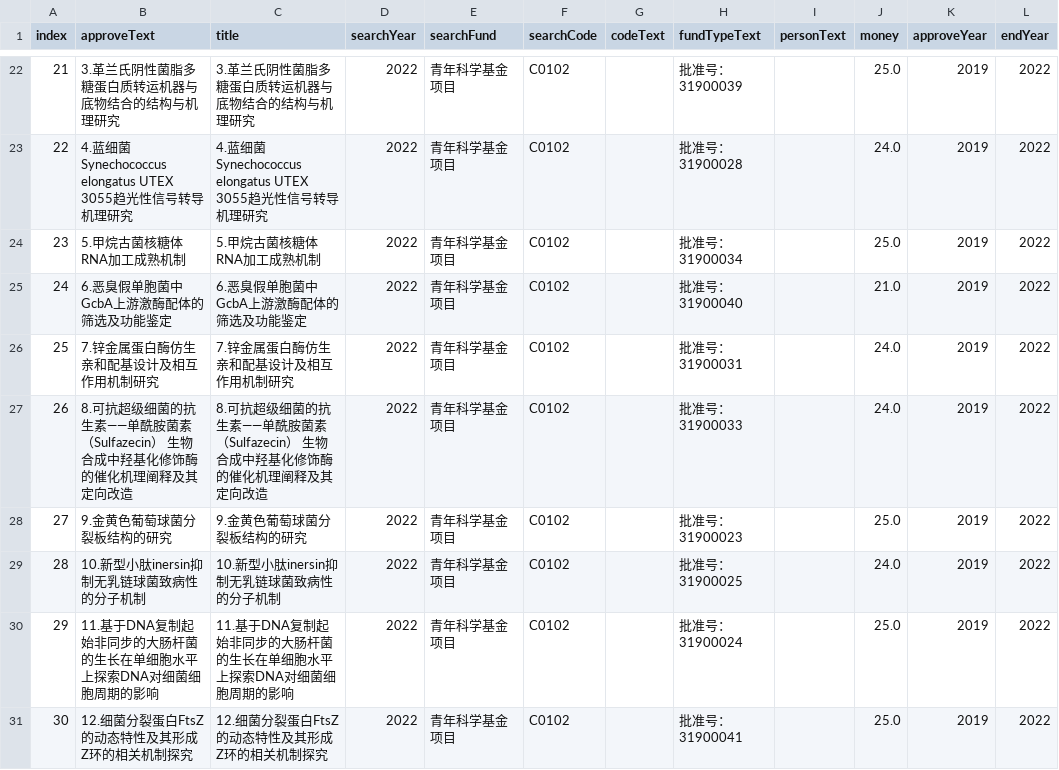
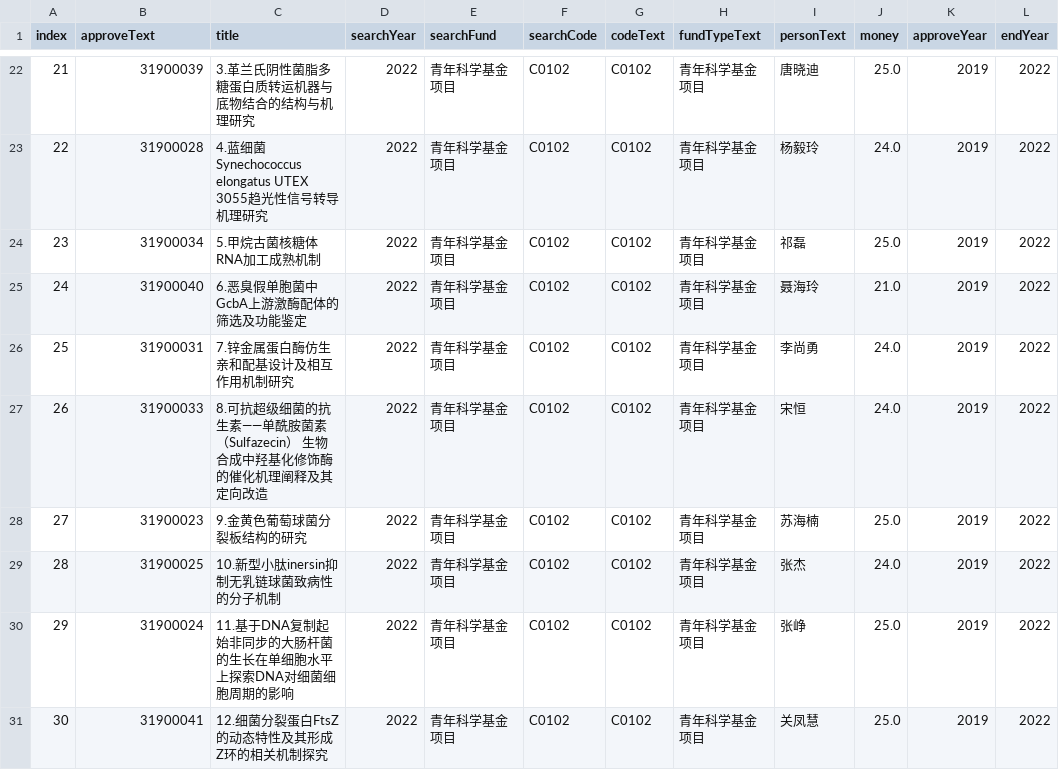
Before and after one commit to dailycafi/nsfc_scrawler, a CSV file: results/C01/C0102.csv, drawn as a sheet; only a part is shown, gaps mark what is left out; the diff covers the shown part only; the diff names each change by its address in the sheet, - before the commit and + after, or states it on an @@ line.

```diff
--- a/results/C01/C0102.csv
+++ b/results/C01/C0102.csv
-B22 (approveText): 3.革兰氏阴性菌脂多糖蛋白质转运机器与底物结合的结构与机理研究
+B22 (approveText): 31900039
-G22:G31 (codeText): (empty)
+G22:G31 (codeText): C0102
-H22 (fundTypeText): 批准号：31900039
+H22 (fundTypeText): 青年科学基金项目
-I22 (personText): (empty)
+I22 (personText): 唐晓迪
-B23 (approveText): 4.蓝细菌Synechococcus elongatus UTEX 3055趋光性信号转导机理研究
+B23 (approveText): 31900028
-H23 (fundTypeText): 批准号：31900028
+H23 (fundTypeText): 青年科学基金项目
-I23 (personText): (empty)
+I23 (personText): 杨毅玲
-B24 (approveText): 5.甲烷古菌核糖体RNA加工成熟机制
+B24 (approveText): 31900034
-H24 (fundTypeText): 批准号：31900034
+H24 (fundTypeText): 青年科学基金项目
-I24 (personText): (empty)
+I24 (personText): 祁磊
-B25 (approveText): 6.恶臭假单胞菌中GcbA上游激酶配体的筛选及功能鉴定
+B25 (approveText): 31900040
-H25 (fundTypeText): 批准号：31900040
+H25 (fundTypeText): 青年科学基金项目
-I25 (personText): (empty)
+I25 (personText): 聂海玲
-B26 (approveText): 7.锌金属蛋白酶仿生亲和配基设计及相互作用机制研究
+B26 (approveText): 31900031
-H26 (fundTypeText): 批准号：31900031
+H26 (fundTypeText): 青年科学基金项目
-I26 (personText): (empty)
+I26 (personText): 李尚勇
-B27 (approveText): 8.可抗超级细菌的抗生素——单酰胺菌素（Sulfazecin） 生物合成中羟基化修饰酶的催化机理阐释及其定向改造
+B27 (approveText): 31900033
-H27 (fundTypeText): 批准号：31900033
+H27 (fundTypeText): 青年科学基金项目
-I27 (personText): (empty)
+I27 (personText): 宋恒
-B28 (approveText): 9.金黄色葡萄球菌分裂板结构的研究
+B28 (approveText): 31900023
-H28 (fundTypeText): 批准号：31900023
+H28 (fundTypeText): 青年科学基金项目
-I28 (personText): (empty)
+I28 (personText): 苏海楠
-B29 (approveText): 10.新型小肽inersin抑制无乳链球菌致病性的分子机制
+B29 (approveText): 31900025
-H29 (fundTypeText): 批准号：31900025
+H29 (fundTypeText): 青年科学基金项目
-I29 (personText): (empty)
+I29 (personText): 张杰
-B30 (approveText): 11.基于DNA复制起始非同步的大肠杆菌的生长在单细胞水平上探索DNA对细菌细胞周期的影响
+B30 (approveText): 31900024
-H30 (fundTypeText): 批准号：31900024
+H30 (fundTypeText): 青年科学基金项目
-I30 (personText): (empty)
+I30 (personText): 张峥
-B31 (approveText): 12.细菌分裂蛋白FtsZ的动态特性及其形成Z环的相关机制探究
+B31 (approveText): 31900041
-H31 (fundTypeText): 批准号：31900041
+H31 (fundTypeText): 青年科学基金项目
-I31 (personText): (empty)
+I31 (personText): 关凤慧
```
Also changed, not shown: 124 edited cells elsewhere in this file, results/C01/C0103.csv, 32 other files.
